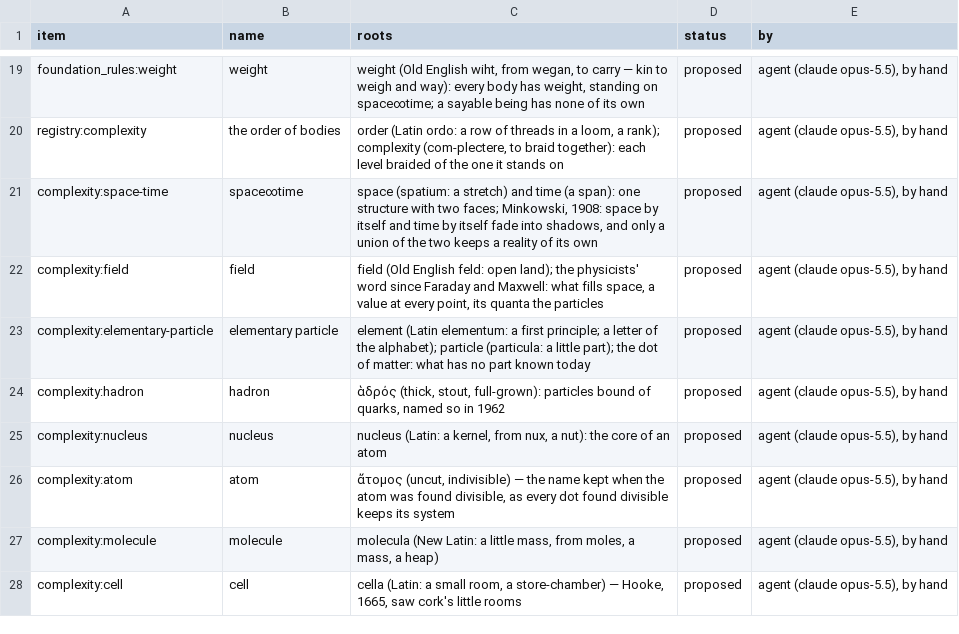
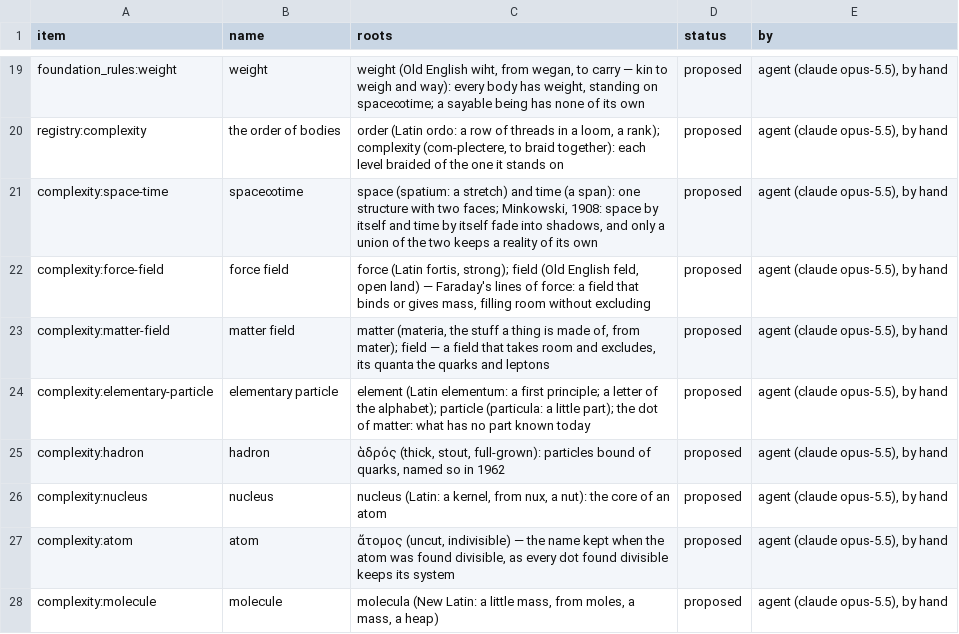
Before and after one commit to 0mit/daftar, a TSV file: seed/names/en.tsv, drawn as a sheet; only a part is shown, gaps mark what is left out; the shorter side is filled out with more unchanged rows.

```diff
--- a/seed/names/en.tsv
+++ b/seed/names/en.tsv
@@ -21,3 +21,4 @@ registry:complexity	the order of bodies	order (Latin ordo: a row of threads in a
 complexity:space-time	space∞time	space (spatium: a stretch) and time (a span): one structure with two faces; Minkowski, 1908: space by itself and time by itself fade into shadows, and only a union of the two keeps a reality of its own	proposed	agent (claude opus-5.5), by hand
-complexity:field	field	field (Old English feld: open land); the physicists' word since Faraday and Maxwell: what fills space, a value at every point, its quanta the particles	proposed	agent (claude opus-5.5), by hand
+complexity:force-field	force field	force (Latin fortis, strong); field (Old English feld, open land) — Faraday's lines of force: a field that binds or gives mass, filling room without excluding	proposed	agent (claude opus-5.5), by hand
+complexity:matter-field	matter field	matter (materia, the stuff a thing is made of, from mater); field — a field that takes room and excludes, its quanta the quarks and leptons	proposed	agent (claude opus-5.5), by hand
 complexity:elementary-particle	elementary particle	element (Latin elementum: a first principle; a letter of the alphabet); particle (particula: a little part); the dot of matter: what has no part known today	proposed	agent (claude opus-5.5), by hand
```
Also changed, not shown: seed/names/ar.tsv, seed/names/fa.tsv, 12 other files.
